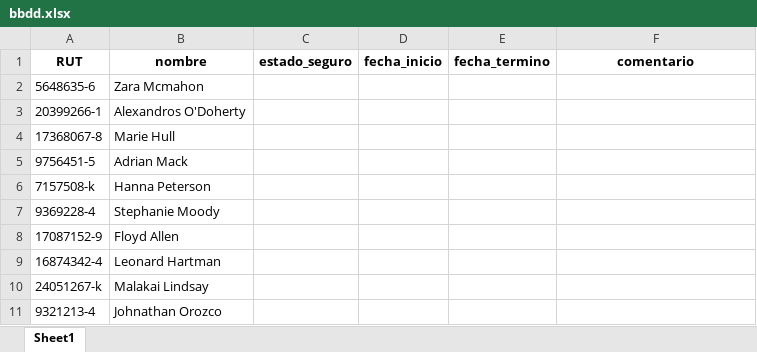
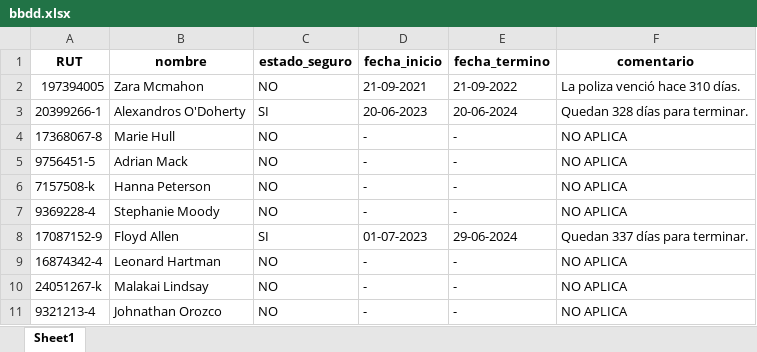
Before and after one commit to keaguirre/SeguroChecker, an Excel workbook: bbdd.xlsx, sheet Sheet1, drawn as a sheet; values as stored, in another font and other column widths than the file's, no borders; removed rows and columns are numbered as before the commit, all else as after; the diff names each change by its address in the sheet, - before the commit and + after, or states it on an @@ line.

```diff
--- a/bbdd.xlsx (sheet Sheet1)
+++ b/bbdd.xlsx (sheet Sheet1)
-row 2: 5648635-6 | Zara Mcmahon
+row 2: 197394005 | Zara Mcmahon | NO | 21-09-2021 | 21-09-2022 | La poliza venció hace 310 días.
-C3 (estado_seguro): (empty)
+C3 (estado_seguro): SI
-D3 (fecha_inicio): (empty)
+D3 (fecha_inicio): 20-06-2023
-E3 (fecha_termino): (empty)
+E3 (fecha_termino): 20-06-2024
-F3 (comentario): (empty)
+F3 (comentario): Quedan 328 días para terminar.
-C4:C7 (estado_seguro): (empty)
+C4:C7 (estado_seguro): NO
-D4:D7 (fecha_inicio): (empty)
+D4:D7 (fecha_inicio): -
-E4:E7 (fecha_termino): (empty)
+E4:E7 (fecha_termino): -
-F4:F7 (comentario): (empty)
+F4:F7 (comentario): NO APLICA
-C8 (estado_seguro): (empty)
+C8 (estado_seguro): SI
-D8 (fecha_inicio): (empty)
+D8 (fecha_inicio): 01-07-2023
-E8 (fecha_termino): (empty)
+E8 (fecha_termino): 29-06-2024
-F8 (comentario): (empty)
+F8 (comentario): Quedan 337 días para terminar.
-C9:C11 (estado_seguro): (empty)
+C9:C11 (estado_seguro): NO
-D9:D11 (fecha_inicio): (empty)
+D9:D11 (fecha_inicio): -
-E9:E11 (fecha_termino): (empty)
+E9:E11 (fecha_termino): -
-F9:F11 (comentario): (empty)
+F9:F11 (comentario): NO APLICA
```
Also changed, not shown: 2 other files.
